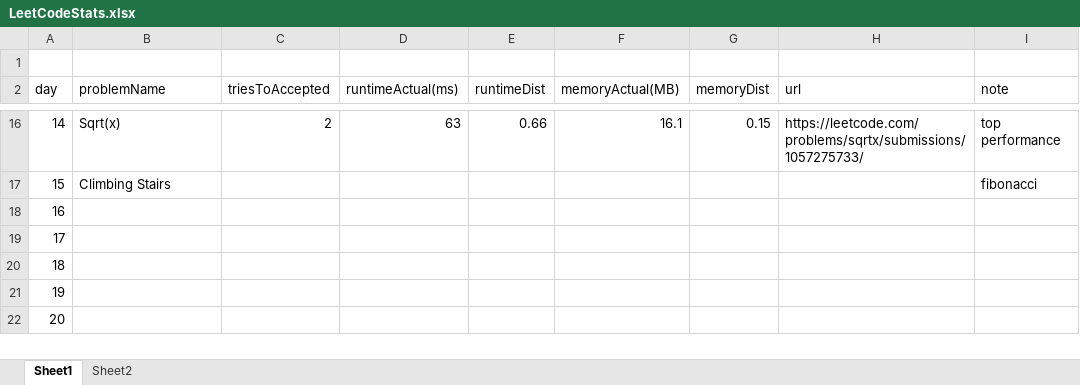
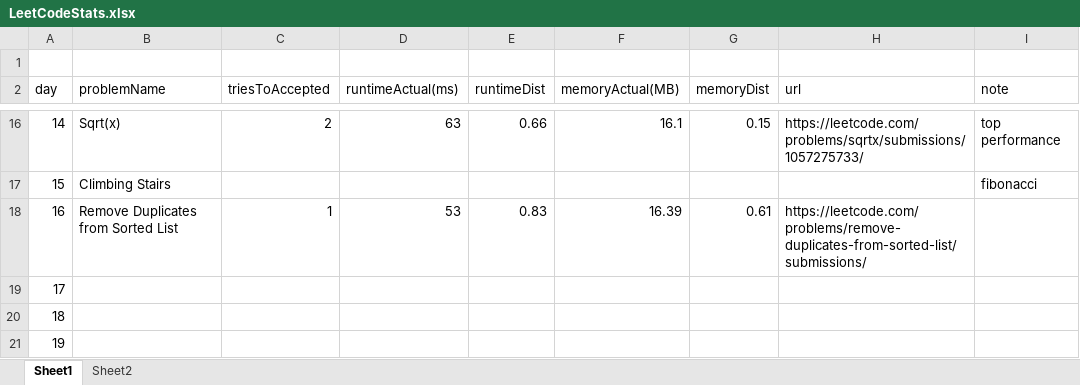
Before and after one commit to dkang919/CodingPractice, an Excel workbook: LeetCodeStats.xlsx, sheet Sheet1, drawn as a sheet; only a part is shown, gaps mark what is left out; the shorter side is filled out with more unchanged rows; values as stored, in another font and other column widths than the file's, no borders; the diff names each change by its address in the sheet, - before the commit and + after, or states it on an @@ line.

```diff
--- a/LeetCodeStats.xlsx (sheet Sheet1)
+++ b/LeetCodeStats.xlsx (sheet Sheet1)
-B18 (problemName): (empty)
+B18 (problemName): Remove Duplicates from Sorted List
-C18 (triesToAccepted): (empty)
+C18 (triesToAccepted): 1
-D18 (runtimeActual(ms)): (empty)
+D18 (runtimeActual(ms)): 53
-E18 (runtimeDist): (empty)
+E18 (runtimeDist): 0.83
-F18 (memoryActual(MB)): (empty)
+F18 (memoryActual(MB)): 16.39
-G18 (memoryDist): (empty)
+G18 (memoryDist): 0.61
-H18 (url): (empty)
+H18 (url): https://leetcode.com/problems/remove-duplicates-from-sorted-list/submissions/
```
Also changed, not shown: sheet Sheet2, 3 other files.
